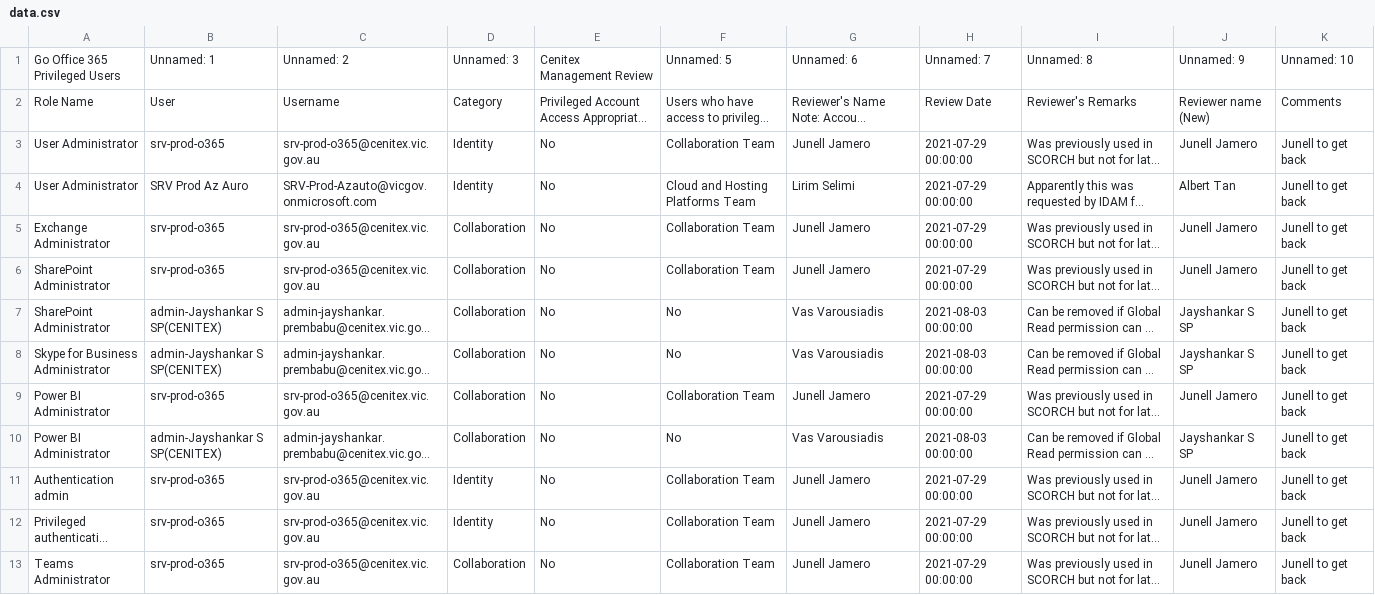
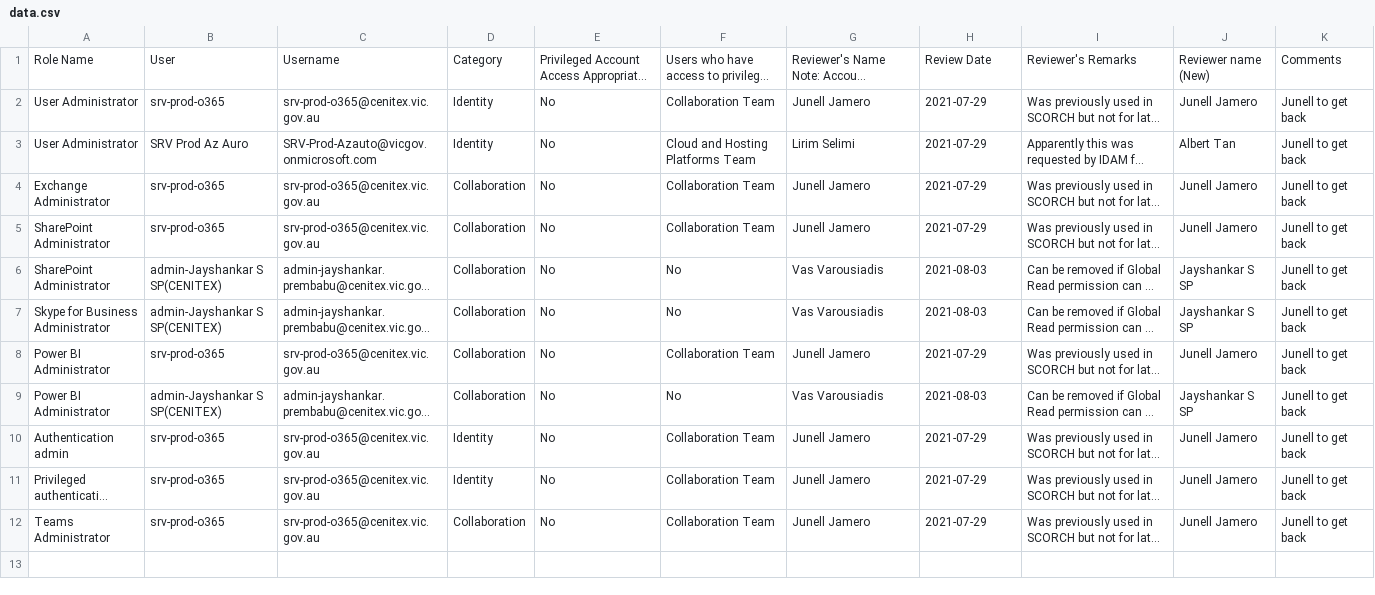
Before and after one commit to lyoh001/AzureDL, a CSV file: data.csv, drawn as a sheet; long unchanged cells end in …; removed rows and columns are numbered as before the commit, all else as after; the diff names each change by its address in the sheet, - before the commit and + after, or states it on an @@ line.

Commit message:
Commit

```diff
--- a/data.csv
+++ b/data.csv
-row 1: Go Office 365 Privileged Users | Unnamed: 1 | Unnamed: 2 | Unnamed: 3 | Cenitex Management Review | Unnamed: 5 | Unnamed: 6 | Unnamed: 7 | Unnamed: 8 | Unnamed: 9 | Unnamed: 10
-H2:H5: 2021-07-29 00:00:00
+H2:H5: 2021-07-29
-H6:H7: 2021-08-03 00:00:00
+H6:H7: 2021-08-03
-H8: 2021-07-29 00:00:00
+H8: 2021-07-29
-H9: 2021-08-03 00:00:00
+H9: 2021-08-03
-H10:H12: 2021-07-29 00:00:00
+H10:H12: 2021-07-29
```
